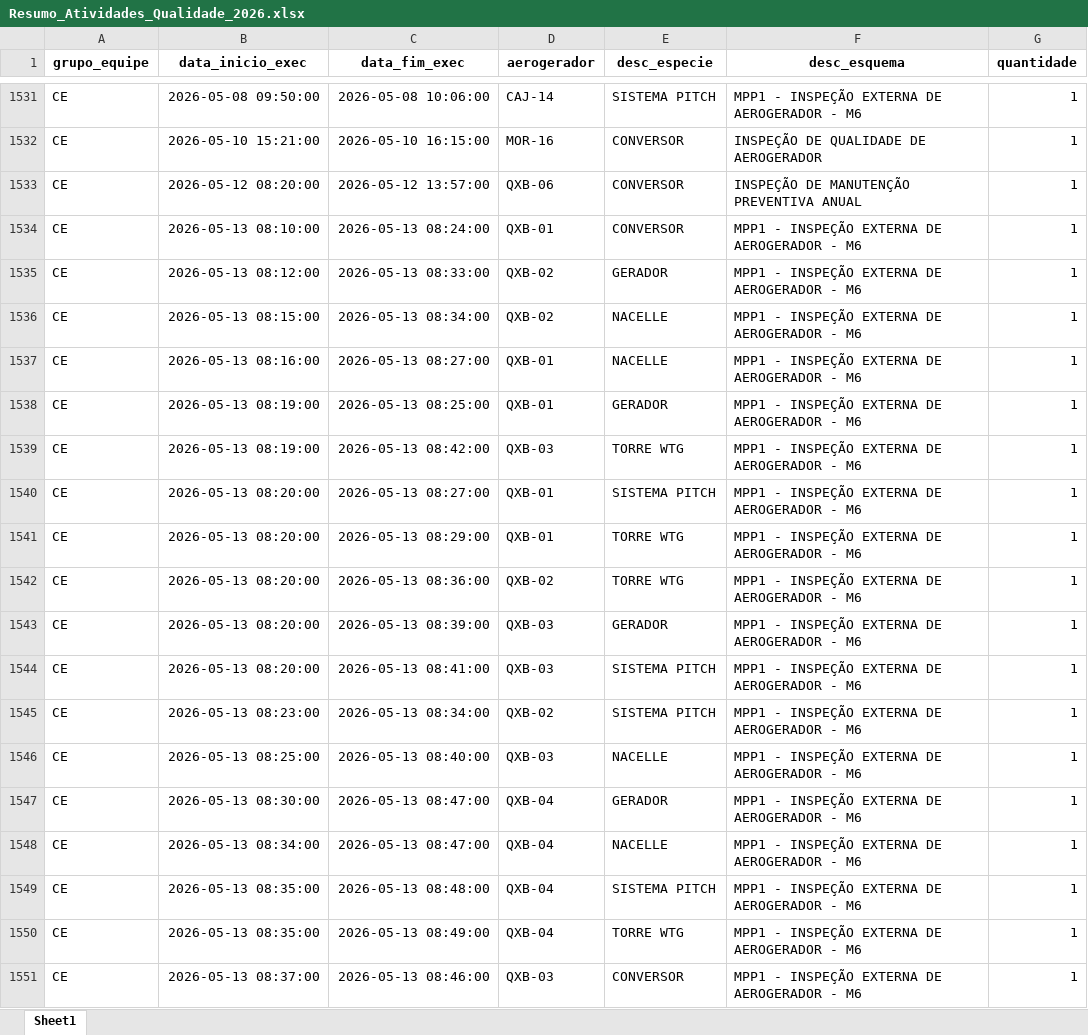
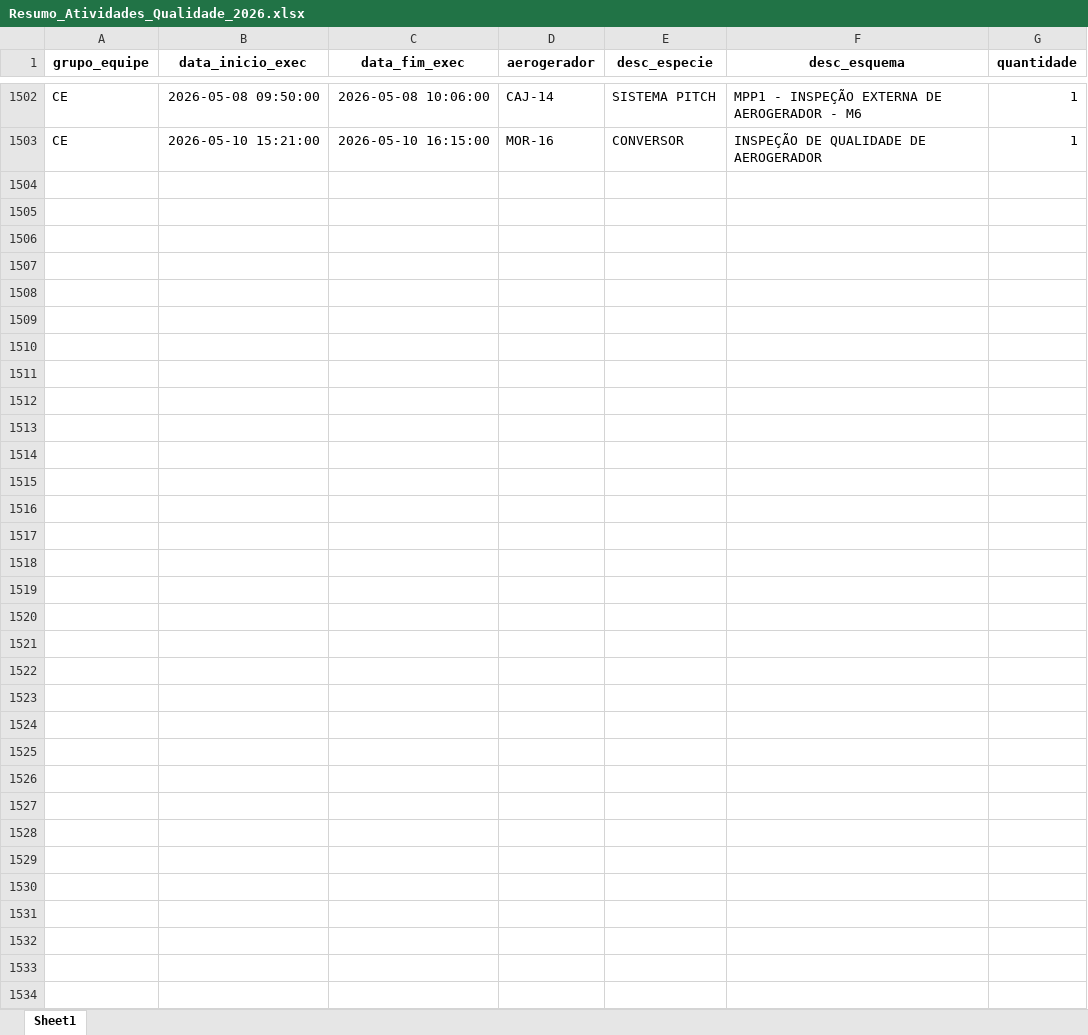
Before and after one commit to robson-energimp/KPI, an Excel workbook: Resumo_Atividades_Qualidade_2026.xlsx, sheet Sheet1, drawn as a sheet; only a part is shown, gaps mark what is left out; values as stored, in another font and other column widths than the file's, no borders; removed rows and columns are numbered as before the commit, all else as after; the diff covers the shown part only; the diff names each change by its address in the sheet, - before the commit and + after, or states it on an @@ line.

```diff
--- a/Resumo_Atividades_Qualidade_2026.xlsx (sheet Sheet1)
+++ b/Resumo_Atividades_Qualidade_2026.xlsx (sheet Sheet1)
-row 1533: CE | 2026-05-12 08:20:00 | 2026-05-12 13:57:00 | QXB-06 | CONVERSOR | INSPEÇÃO DE MANUTENÇÃO PREVENTIVA ANUAL | 1
-row 1534: CE | 2026-05-13 08:10:00 | 2026-05-13 08:24:00 | QXB-01 | CONVERSOR | MPP1 - INSPEÇÃO EXTERNA DE AEROGERADOR - M6 | 1
-row 1535: CE | 2026-05-13 08:12:00 | 2026-05-13 08:33:00 | QXB-02 | GERADOR | MPP1 - INSPEÇÃO EXTERNA DE AEROGERADOR - M6 | 1
-row 1536: CE | 2026-05-13 08:15:00 | 2026-05-13 08:34:00 | QXB-02 | NACELLE | MPP1 - INSPEÇÃO EXTERNA DE AEROGERADOR - M6 | 1
-row 1537: CE | 2026-05-13 08:16:00 | 2026-05-13 08:27:00 | QXB-01 | NACELLE | MPP1 - INSPEÇÃO EXTERNA DE AEROGERADOR - M6 | 1
-row 1538: CE | 2026-05-13 08:19:00 | 2026-05-13 08:25:00 | QXB-01 | GERADOR | MPP1 - INSPEÇÃO EXTERNA DE AEROGERADOR - M6 | 1
-row 1539: CE | 2026-05-13 08:19:00 | 2026-05-13 08:42:00 | QXB-03 | TORRE WTG | MPP1 - INSPEÇÃO EXTERNA DE AEROGERADOR - M6 | 1
-row 1540: CE | 2026-05-13 08:20:00 | 2026-05-13 08:27:00 | QXB-01 | SISTEMA PITCH | MPP1 - INSPEÇÃO EXTERNA DE AEROGERADOR - M6 | 1
-row 1541: CE | 2026-05-13 08:20:00 | 2026-05-13 08:29:00 | QXB-01 | TORRE WTG | MPP1 - INSPEÇÃO EXTERNA DE AEROGERADOR - M6 | 1
-row 1542: CE | 2026-05-13 08:20:00 | 2026-05-13 08:36:00 | QXB-02 | TORRE WTG | MPP1 - INSPEÇÃO EXTERNA DE AEROGERADOR - M6 | 1
-row 1543: CE | 2026-05-13 08:20:00 | 2026-05-13 08:39:00 | QXB-03 | GERADOR | MPP1 - INSPEÇÃO EXTERNA DE AEROGERADOR - M6 | 1
-row 1544: CE | 2026-05-13 08:20:00 | 2026-05-13 08:41:00 | QXB-03 | SISTEMA PITCH | MPP1 - INSPEÇÃO EXTERNA DE AEROGERADOR - M6 | 1
-row 1545: CE | 2026-05-13 08:23:00 | 2026-05-13 08:34:00 | QXB-02 | SISTEMA PITCH | MPP1 - INSPEÇÃO EXTERNA DE AEROGERADOR - M6 | 1
-row 1546: CE | 2026-05-13 08:25:00 | 2026-05-13 08:40:00 | QXB-03 | NACELLE | MPP1 - INSPEÇÃO EXTERNA DE AEROGERADOR - M6 | 1
-row 1547: CE | 2026-05-13 08:30:00 | 2026-05-13 08:47:00 | QXB-04 | GERADOR | MPP1 - INSPEÇÃO EXTERNA DE AEROGERADOR - M6 | 1
-row 1548: CE | 2026-05-13 08:34:00 | 2026-05-13 08:47:00 | QXB-04 | NACELLE | MPP1 - INSPEÇÃO EXTERNA DE AEROGERADOR - M6 | 1
-row 1549: CE | 2026-05-13 08:35:00 | 2026-05-13 08:48:00 | QXB-04 | SISTEMA PITCH | MPP1 - INSPEÇÃO EXTERNA DE AEROGERADOR - M6 | 1
-row 1550: CE | 2026-05-13 08:35:00 | 2026-05-13 08:49:00 | QXB-04 | TORRE WTG | MPP1 - INSPEÇÃO EXTERNA DE AEROGERADOR - M6 | 1
-row 1551: CE | 2026-05-13 08:37:00 | 2026-05-13 08:46:00 | QXB-03 | CONVERSOR | MPP1 - INSPEÇÃO EXTERNA DE AEROGERADOR - M6 | 1
```
Also changed, not shown: 19 added rows and 242 removed rows elsewhere in this sheet, 5 other files.
